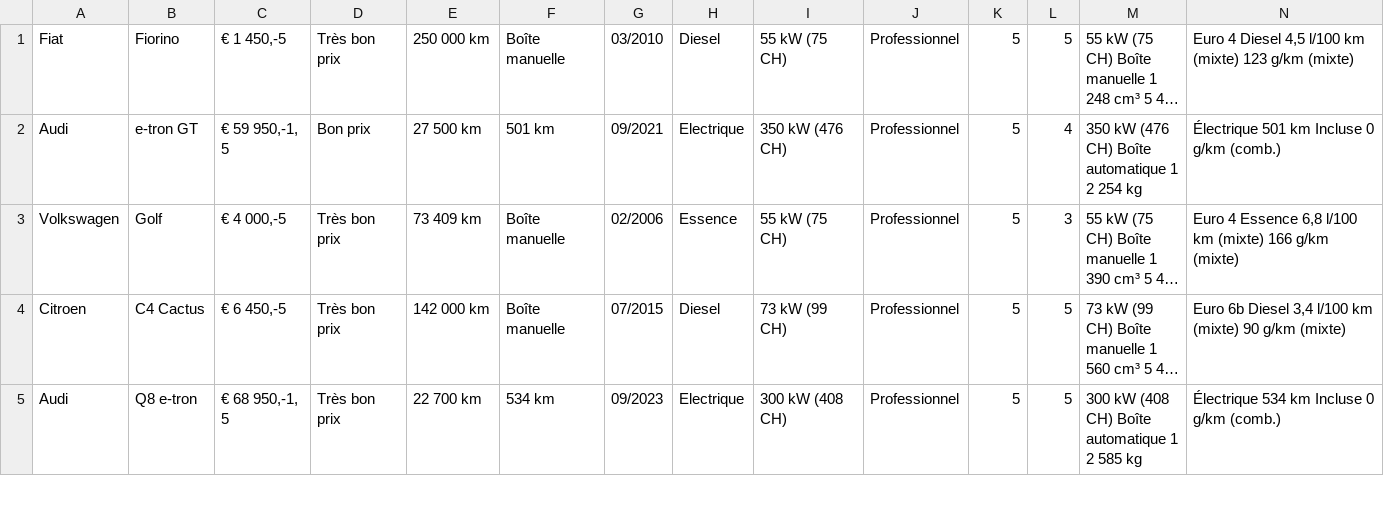
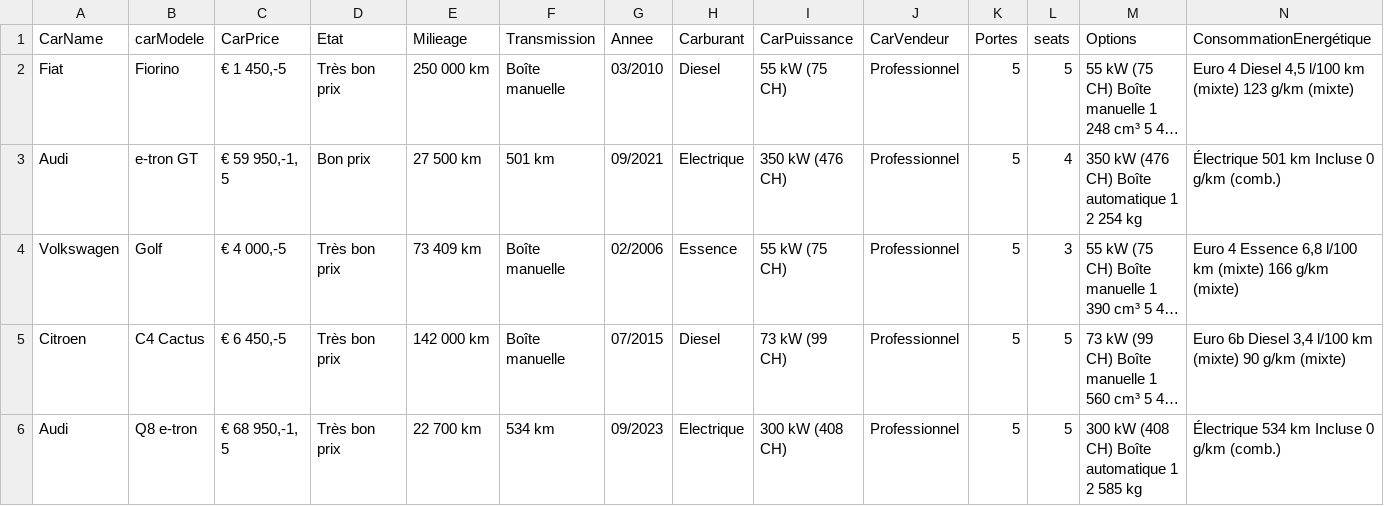
Before and after one commit to ImaneBenzegunine/CarBrain, a CSV file: CARBRAIN/data/output/csv/auto.csv, drawn as a sheet; only a part is shown; long unchanged cells end in …; rows hold the shown columns only; the diff names each change by its address in the sheet, - before the commit and + after, or states it on an @@ line.

Commit message:
add Columns name

```diff
--- a/CARBRAIN/data/output/csv/auto.csv
+++ b/CARBRAIN/data/output/csv/auto.csv
+row 1: CarName | carModele | CarPrice | Etat | Milieage | Transmission | Annee | Carburant | CarPuissance | CarVendeur | Portes | seats | Options | ConsommationEnergétique
```
Also changed, not shown: 1 other file.
